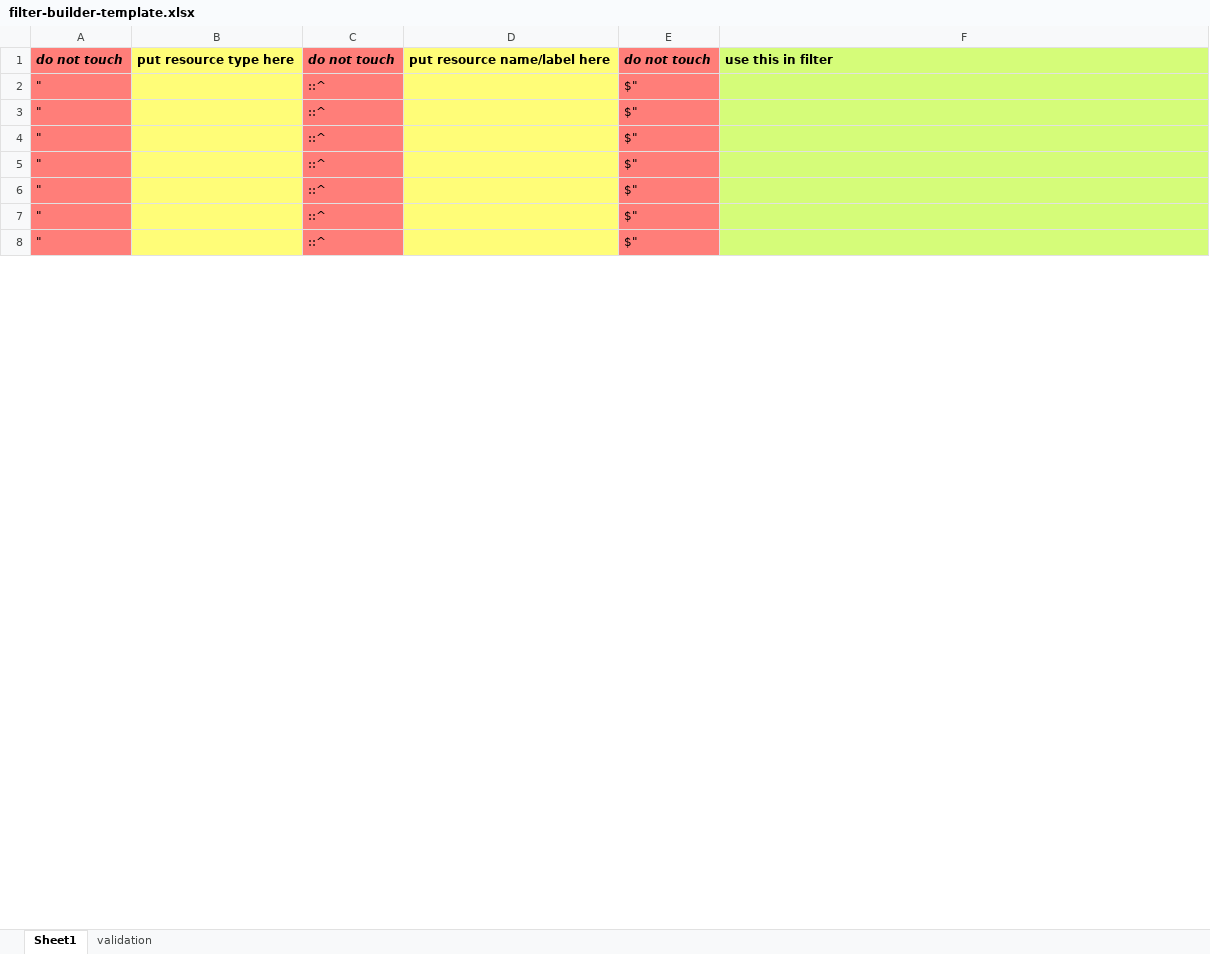
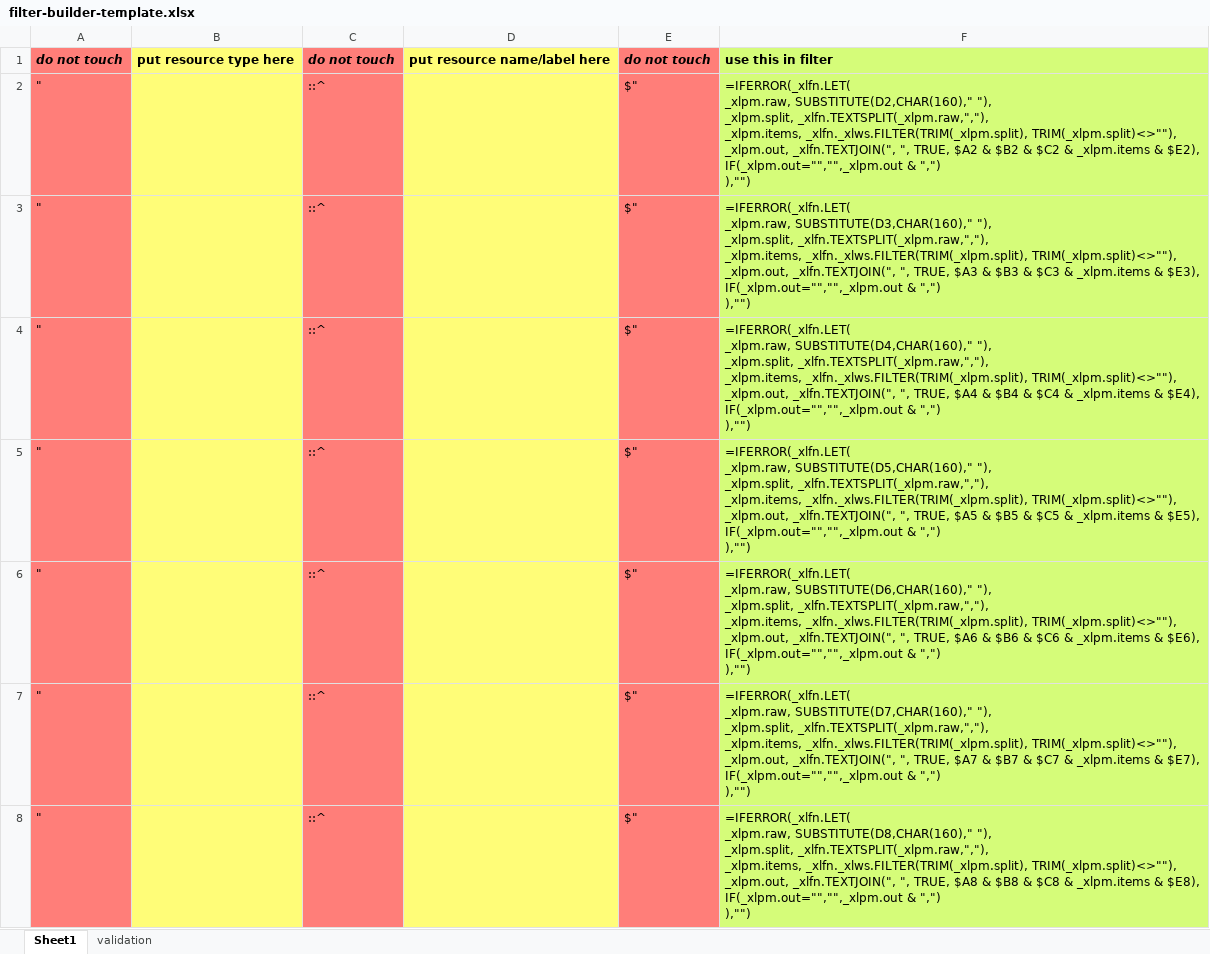
Before and after one commit to cxascode/cxascode.github.io, an Excel workbook: scripts/templates/cx-as-code-lab/CX_as_Code-Lab/filter-builder-template.xlsx, sheet Sheet1, drawn as a sheet; only a part is shown; values as stored, in another font and other column widths than the file's, no borders; formulas without a stored value are shown as written; ↵ is a line break in a cell; the diff covers the shown part only; the diff names each change by its address in the sheet, - before the commit and + after, or states it on an @@ line.

Commit message:
minor update to filter builder

```diff
--- a/scripts/templates/cx-as-code-lab/CX_as_Code-Lab/filter-builder-template.xlsx (sheet Sheet1)
+++ b/scripts/templates/cx-as-code-lab/CX_as_Code-Lab/filter-builder-template.xlsx (sheet Sheet1)
-F2: (empty)
+F2: =IFERROR(_xlfn.LET( ↵ _xlpm.raw, SUBSTITUTE(D2,CHAR(160)," "), ↵ _xlpm.split, _xlfn.TEXTSPLIT(_xlpm.raw,","), ↵ _xlpm.items, _xlfn._xlws.FILTER(TRIM(_xlpm.split), TRIM(_xlpm.split)<>""), ↵ _xlpm.out, _xlfn.TEXTJOIN(", ", TRUE, $A2 & $B2 & $C2 & _xlpm.items & $E2), ↵ IF(_xlpm.out="","",_xlpm.out & ",") ↵ ),"")
-F3: (empty)
+F3: =IFERROR(_xlfn.LET( ↵ _xlpm.raw, SUBSTITUTE(D3,CHAR(160)," "), ↵ _xlpm.split, _xlfn.TEXTSPLIT(_xlpm.raw,","), ↵ _xlpm.items, _xlfn._xlws.FILTER(TRIM(_xlpm.split), TRIM(_xlpm.split)<>""), ↵ _xlpm.out, _xlfn.TEXTJOIN(", ", TRUE, $A3 & $B3 & $C3 & _xlpm.items & $E3), ↵ IF(_xlpm.out="","",_xlpm.out & ",") ↵ ),"")
-F4: (empty)
+F4: =IFERROR(_xlfn.LET( ↵ _xlpm.raw, SUBSTITUTE(D4,CHAR(160)," "), ↵ _xlpm.split, _xlfn.TEXTSPLIT(_xlpm.raw,","), ↵ _xlpm.items, _xlfn._xlws.FILTER(TRIM(_xlpm.split), TRIM(_xlpm.split)<>""), ↵ _xlpm.out, _xlfn.TEXTJOIN(", ", TRUE, $A4 & $B4 & $C4 & _xlpm.items & $E4), ↵ IF(_xlpm.out="","",_xlpm.out & ",") ↵ ),"")
-F5: (empty)
+F5: =IFERROR(_xlfn.LET( ↵ _xlpm.raw, SUBSTITUTE(D5,CHAR(160)," "), ↵ _xlpm.split, _xlfn.TEXTSPLIT(_xlpm.raw,","), ↵ _xlpm.items, _xlfn._xlws.FILTER(TRIM(_xlpm.split), TRIM(_xlpm.split)<>""), ↵ _xlpm.out, _xlfn.TEXTJOIN(", ", TRUE, $A5 & $B5 & $C5 & _xlpm.items & $E5), ↵ IF(_xlpm.out="","",_xlpm.out & ",") ↵ ),"")
-F6: (empty)
+F6: =IFERROR(_xlfn.LET( ↵ _xlpm.raw, SUBSTITUTE(D6,CHAR(160)," "), ↵ _xlpm.split, _xlfn.TEXTSPLIT(_xlpm.raw,","), ↵ _xlpm.items, _xlfn._xlws.FILTER(TRIM(_xlpm.split), TRIM(_xlpm.split)<>""), ↵ _xlpm.out, _xlfn.TEXTJOIN(", ", TRUE, $A6 & $B6 & $C6 & _xlpm.items & $E6), ↵ IF(_xlpm.out="","",_xlpm.out & ",") ↵ ),"")
-F7: (empty)
+F7: =IFERROR(_xlfn.LET( ↵ _xlpm.raw, SUBSTITUTE(D7,CHAR(160)," "), ↵ _xlpm.split, _xlfn.TEXTSPLIT(_xlpm.raw,","), ↵ _xlpm.items, _xlfn._xlws.FILTER(TRIM(_xlpm.split), TRIM(_xlpm.split)<>""), ↵ _xlpm.out, _xlfn.TEXTJOIN(", ", TRUE, $A7 & $B7 & $C7 & _xlpm.items & $E7), ↵ IF(_xlpm.out="","",_xlpm.out & ",") ↵ ),"")
-F8: (empty)
+F8: =IFERROR(_xlfn.LET( ↵ _xlpm.raw, SUBSTITUTE(D8,CHAR(160)," "), ↵ _xlpm.split, _xlfn.TEXTSPLIT(_xlpm.raw,","), ↵ _xlpm.items, _xlfn._xlws.FILTER(TRIM(_xlpm.split), TRIM(_xlpm.split)<>""), ↵ _xlpm.out, _xlfn.TEXTJOIN(", ", TRUE, $A8 & $B8 & $C8 & _xlpm.items & $E8), ↵ IF(_xlpm.out="","",_xlpm.out & ",") ↵ ),"")
```
Also changed, not shown: 1993 edited cells elsewhere in this sheet, 1 other file.
